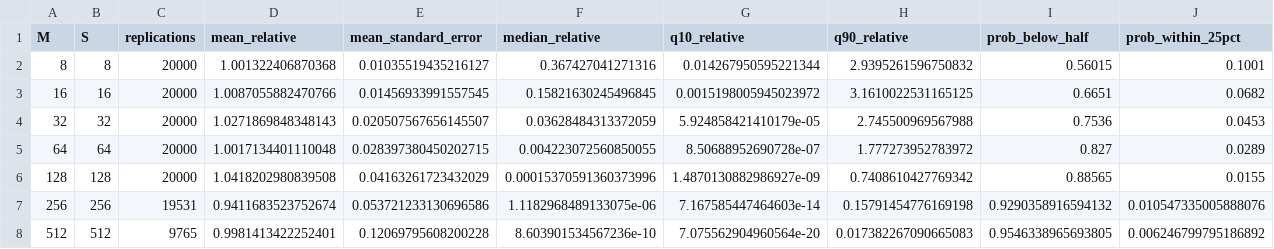
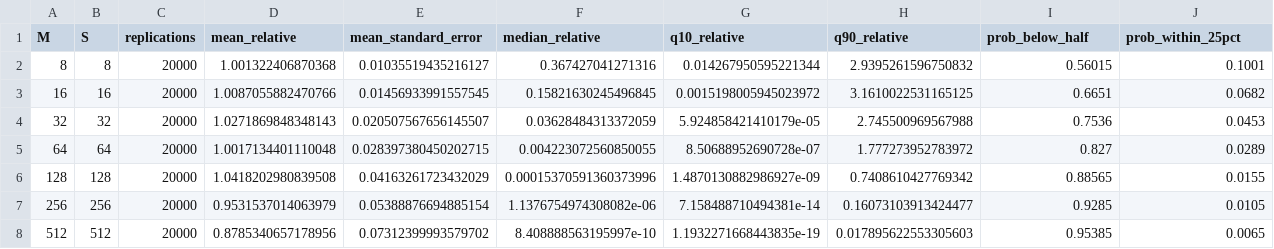
Before and after one commit to DiogoRibeiro7/sml_diffusions_paper, a CSV file: paper/tables/brownian_subcritical_path.csv, drawn as a sheet.

Commit message:
Fix the Table 4 budget and reconcile the antithetic notation
Referee: replication counts fell from 20,000 to 9,765 exactly where the
tail matters, while the mean column is known in closed form. The budget
is now a fixed 20,000 replications per row rather than a fixed total draw
count, so the quantiles -- which are what the table is for -- are
estimated with equal precision across it.

The mean column is retained rather than dropped, because the contrast
between a mean pinned at one and a median falling through ten orders of
magnitude is the content of the table. Its standard error now grows from
0.010 to 0.073 across the rows, and with the larger replication count at
the finest step the entry moves from 0.998 to 0.879, which sits within
1.7 standard errors of unity. That is a more honest display of the tail
than the previous value, which looked precise and was not.

The caption explains both choices, including why the mean needs no draws
in principle.

Section 8.2's caption said "P = S is the number of independent units",
which sits awkwardly against S defined in Section 2 as the number of
independent endpoint contributions: an antithetic design produces 2P
contributions. The reconciliation is now stated. The two members of a
pair are deterministically linked, so the independent units are the P
pair averages, and those are what play the role of S. The substitution
S = P is also conservative, since by Proposition 8.5 a pair average is
never worth more than two independent evaluations asymptotically and is
worth exactly one at a coincident endpoint.

A test now guards the hand-typed Table 4 against drift from the generated
CSV, matching the guard already covering Table 5, and asserts that the
replication count is constant across rows.

248 tests, 33/33 artefacts, 71 pages, clean log, release gate passes.

```diff
--- a/paper/tables/brownian_subcritical_path.csv
+++ b/paper/tables/brownian_subcritical_path.csv
@@ -6,3 +6,3 @@ M,S,replications,mean_relative,mean_standard_error,median_relative,q10_relative,
 128,128,20000,1.0418202980839508,0.04163261723432029,0.00015370591360373996,1.4870130882986927e-09,0.7408610427769342,0.88565,0.0155
-256,256,19531,0.9411683523752674,0.053721233130696586,1.1182968489133075e-06,7.167585447464603e-14,0.15791454776169198,0.9290358916594132,0.010547335005888076
-512,512,9765,0.9981413422252401,0.12069795608200228,8.603901534567236e-10,7.075562904960564e-20,0.017382267090665083,0.9546338965693805,0.006246799795186892
+256,256,20000,0.9531537014063979,0.05388876694885154,1.1376754974308082e-06,7.158488710494381e-14,0.16073103913424477,0.9285,0.0105
+512,512,20000,0.8785340657178956,0.07312399993579702,8.408888563195997e-10,1.1932271668443835e-19,0.017895622553305603,0.95385,0.0065
```
Also changed, not shown: 8 other files.
